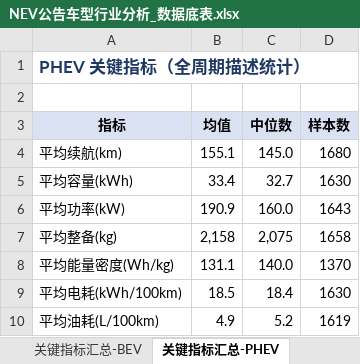
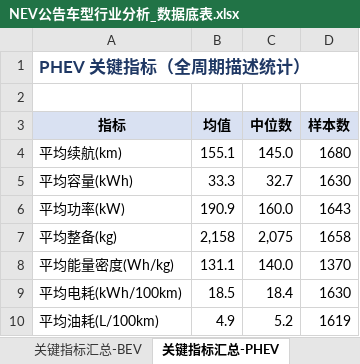
Before and after one commit to coolcat0125/TA-Analysis, an Excel workbook: 02_交付物/NEV公告车型行业分析_数据底表.xlsx, sheet 关键指标汇总-PHEV, drawn as a sheet; values as stored, in another font and other column widths than the file's, no borders; the diff names each change by its address in the sheet, - before the commit and + after, or states it on an @@ line.

```diff
--- a/02_交付物/NEV公告车型行业分析_数据底表.xlsx (sheet 关键指标汇总-PHEV)
+++ b/02_交付物/NEV公告车型行业分析_数据底表.xlsx (sheet 关键指标汇总-PHEV)
-B5 (均值): 33.4
+B5 (均值): 33.3
```
Also changed, not shown: sheet PHEV容量分布, sheet 同比增长-PHEV, sheet 电池容量分析, sheet 年度综合指标, 06_自动化与工具/管线工作区/NEV公告车型行业分析_数据底表.xlsx, 19 other files.
